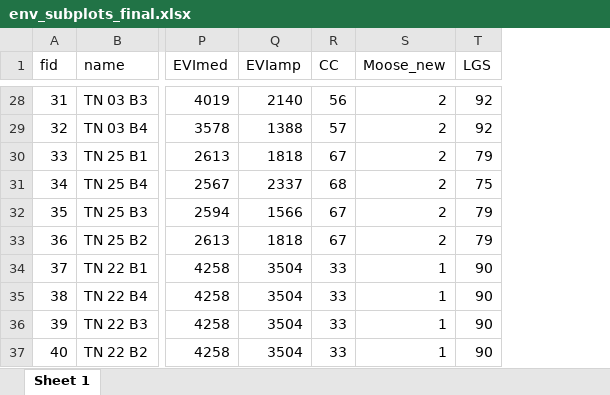
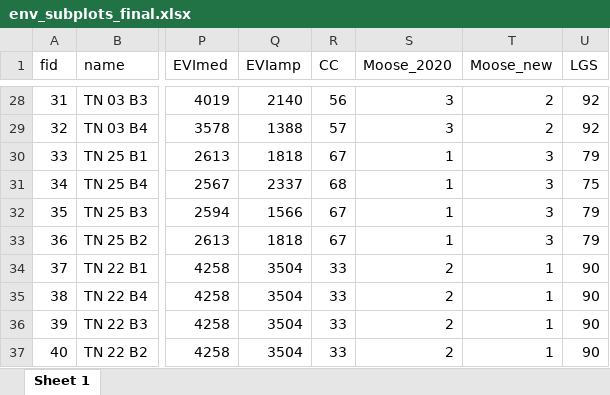
Before and after one commit to emmwilson/C_forecasting_NL, an Excel workbook: final carbon data/env_subplots_final.xlsx, sheet Sheet 1, drawn as a sheet; only a part is shown, gaps mark what is left out; values as stored, in another font and other column widths than the file's, no borders; addresses are those after the commit; the diff covers the shown part only; the diff names each change by its address in the sheet, - before the commit and + after, or states it on an @@ line.

```diff
--- a/final carbon data/env_subplots_final.xlsx (sheet Sheet 1)
+++ b/final carbon data/env_subplots_final.xlsx (sheet Sheet 1)
+column S (Moose_2020), rows 28-37: 3 | 3 | 1 | 1 | 1 | 1 | 2 | 2 | 2 | 2
-T30:T33 (Moose_new): 2
+T30:T33 (Moose_new): 3
```
Also changed, not shown: 12 edited cells elsewhere in this sheet, code_for_stats/c_lm_model_results.xlsx, final carbon data/env_site_final.xlsx, 3 other files.
